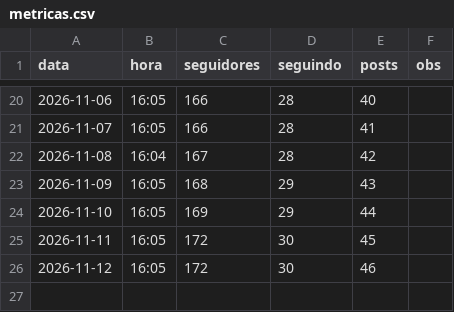
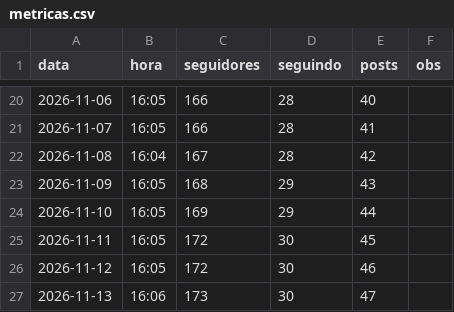
Before and after one commit to educorplucasmorais-svg/baralho-do-zeca, a CSV file: metricas.csv, drawn as a sheet; only a part is shown, gaps mark what is left out.

```diff
--- a/metricas.csv
+++ b/metricas.csv
@@ -26 +26,2 @@ data,hora,seguidores,seguindo,posts,obs
 2026-11-12,16:05,172,30,46,
+2026-11-13,16:06,173,30,47,
```
Also changed, not shown: 1 other file.
